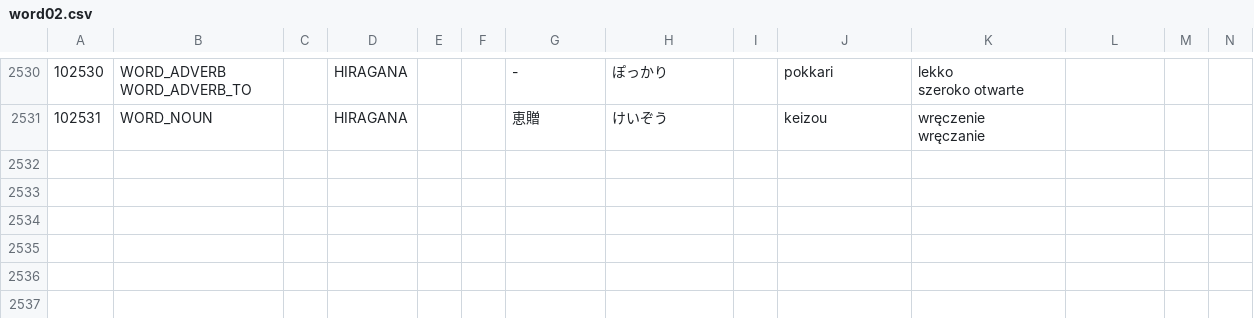
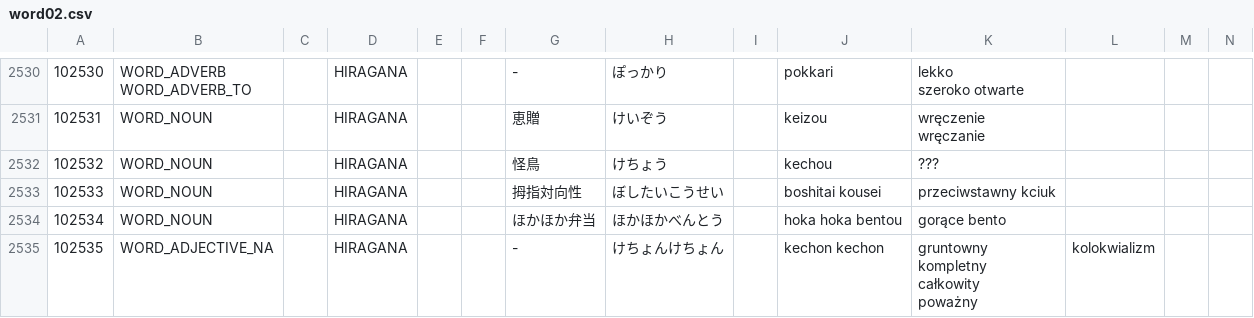
Before and after one commit to dedyk/JaponskiSlownik, a CSV file: input/word02.csv, drawn as a sheet; only a part is shown, gaps mark what is left out; ↵ is a line break in a cell; the diff covers the shown part only; the diff names each change by its address in the sheet, - before the commit and + after, or states it on an @@ line.

Commit message:
update

```diff
--- a/input/word02.csv
+++ b/input/word02.csv
+row 2532: 102532 | WORD_NOUN |  | HIRAGANA |  |  | 怪鳥 | けちょう |  | kechou | ???
+row 2533: 102533 | WORD_NOUN |  | HIRAGANA |  |  | 拇指対向性 | ぼしたいこうせい |  | boshitai kousei | przeciwstawny kciuk
+row 2534: 102534 | WORD_NOUN |  | HIRAGANA |  |  | ほかほか弁当 | ほかほかべんとう |  | hoka hoka bentou | gorące bento
+row 2535: 102535 | WORD_ADJECTIVE_NA |  | HIRAGANA |  |  | - | けちょんけちょん |  | kechon kechon | gruntowny ↵ kompletny ↵ całkowity ↵ poważny | kolokwializm
```
Also changed, not shown: 4 added rows elsewhere in this file.
